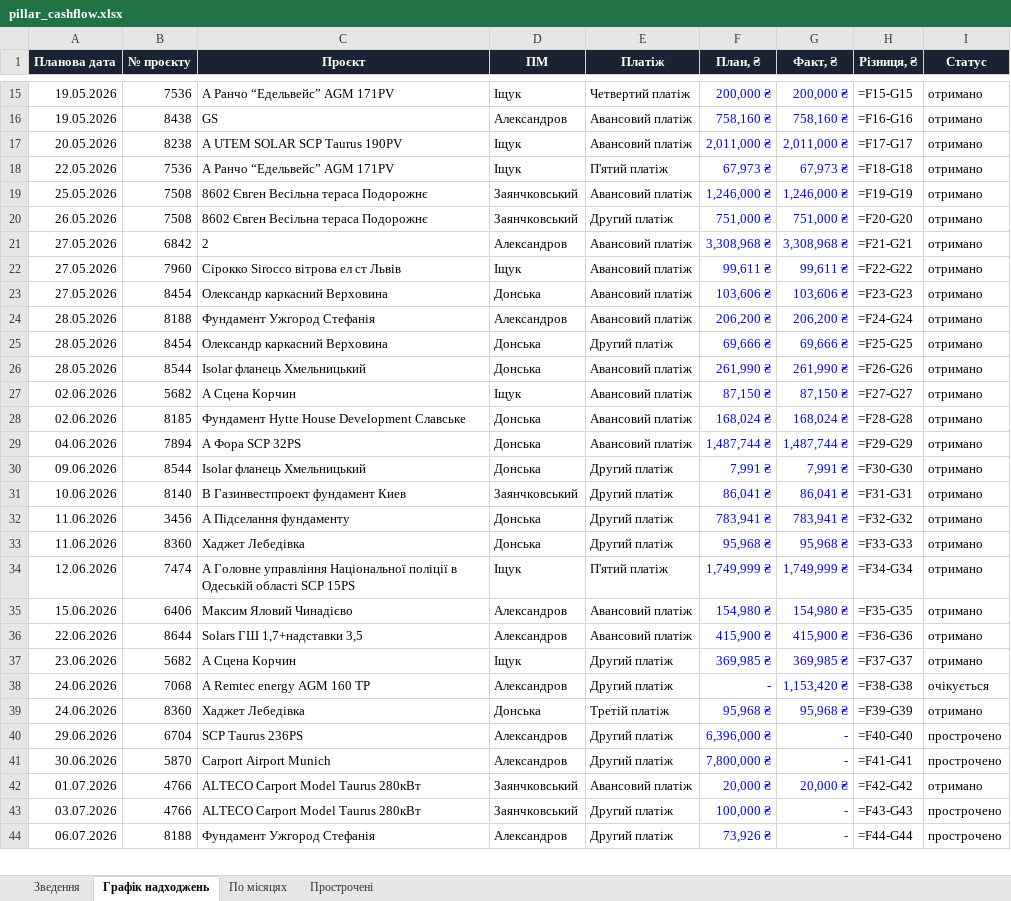
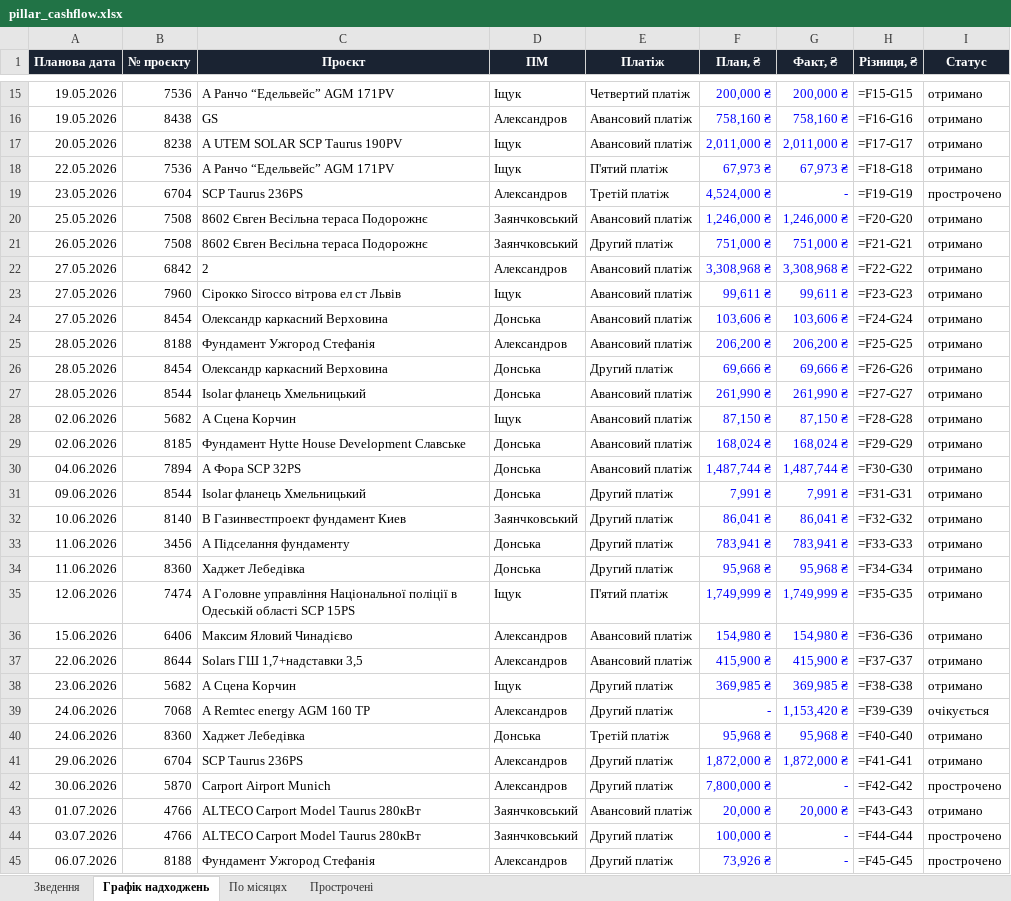
Before and after one commit to aleksandrkhoma-coder/pillar, an Excel workbook: pillar_cashflow.xlsx, sheet Графік надходжень, drawn as a sheet; only a part is shown, gaps mark what is left out; values as stored, in another font and other column widths than the file's, no borders; formulas without a stored value are shown as written; addresses are those after the commit; the diff covers the shown part only; the diff names each change by its address in the sheet, - before the commit and + after, or states it on an @@ line.

```diff
--- a/pillar_cashflow.xlsx (sheet Графік надходжень)
+++ b/pillar_cashflow.xlsx (sheet Графік надходжень)
+row 19: 23.05.2026 | 6704 | SCP Taurus 236PS | Александров | Третій платіж | 4,524,000 ₴ | - | =F19-G19 | прострочено
-H20 (Різниця, ₴): =F19-G19
+H20 (Різниця, ₴): =F20-G20
-H21 (Різниця, ₴): =F20-G20
+H21 (Різниця, ₴): =F21-G21
-H22 (Різниця, ₴): =F21-G21
+H22 (Різниця, ₴): =F22-G22
-H23 (Різниця, ₴): =F22-G22
+H23 (Різниця, ₴): =F23-G23
-H24 (Різниця, ₴): =F23-G23
+H24 (Різниця, ₴): =F24-G24
-H25 (Різниця, ₴): =F24-G24
+H25 (Різниця, ₴): =F25-G25
-H26 (Різниця, ₴): =F25-G25
+H26 (Різниця, ₴): =F26-G26
-H27 (Різниця, ₴): =F26-G26
+H27 (Різниця, ₴): =F27-G27
-H28 (Різниця, ₴): =F27-G27
+H28 (Різниця, ₴): =F28-G28
-H29 (Різниця, ₴): =F28-G28
+H29 (Різниця, ₴): =F29-G29
-H30 (Різниця, ₴): =F29-G29
+H30 (Різниця, ₴): =F30-G30
-H31 (Різниця, ₴): =F30-G30
+H31 (Різниця, ₴): =F31-G31
-H32 (Різниця, ₴): =F31-G31
+H32 (Різниця, ₴): =F32-G32
-H33 (Різниця, ₴): =F32-G32
+H33 (Різниця, ₴): =F33-G33
-H34 (Різниця, ₴): =F33-G33
+H34 (Різниця, ₴): =F34-G34
-H35 (Різниця, ₴): =F34-G34
+H35 (Різниця, ₴): =F35-G35
-H36 (Різниця, ₴): =F35-G35
+H36 (Різниця, ₴): =F36-G36
-H37 (Різниця, ₴): =F36-G36
+H37 (Різниця, ₴): =F37-G37
-H38 (Різниця, ₴): =F37-G37
+H38 (Різниця, ₴): =F38-G38
-H39 (Різниця, ₴): =F38-G38
+H39 (Різниця, ₴): =F39-G39
-H40 (Різниця, ₴): =F39-G39
+H40 (Різниця, ₴): =F40-G40
-F41 (План, ₴): 6,396,000 ₴
+F41 (План, ₴): 1,872,000 ₴
-G41 (Факт, ₴): -
+G41 (Факт, ₴): 1,872,000 ₴
-H41 (Різниця, ₴): =F40-G40
+H41 (Різниця, ₴): =F41-G41
-I41 (Статус): прострочено
+I41 (Статус): отримано
-H42 (Різниця, ₴): =F41-G41
+H42 (Різниця, ₴): =F42-G42
-H43 (Різниця, ₴): =F42-G42
+H43 (Різниця, ₴): =F43-G43
-H44 (Різниця, ₴): =F43-G43
+H44 (Різниця, ₴): =F44-G44
-H45 (Різниця, ₴): =F44-G44
+H45 (Різниця, ₴): =F45-G45
```
Also changed, not shown: 24 edited cells elsewhere in this sheet, sheet Прострочені, sheet Зведення, hidden cells, 40 other files.
